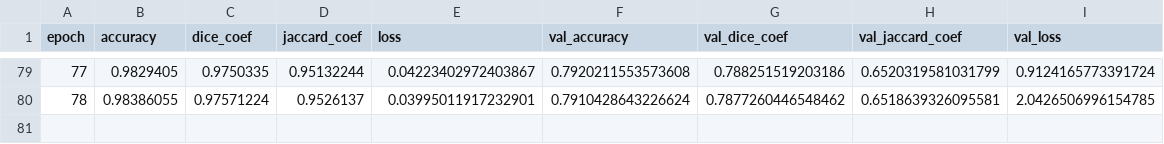
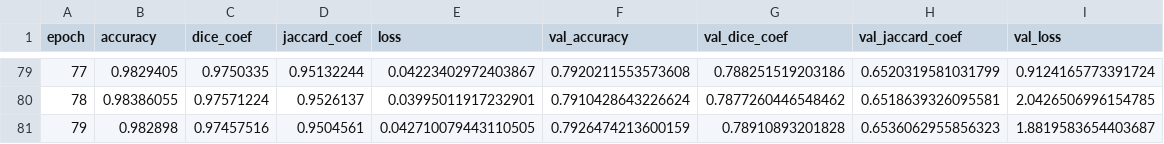
Before and after one commit to RobertVoropaev/InteriorRecognitionSystem, a CSV file: callbacks/Unet_1024_conv_trans_3_06.07_23-41/logger.csv, drawn as a sheet; only a part is shown, gaps mark what is left out; the diff names each change by its address in the sheet, - before the commit and + after, or states it on an @@ line.

Commit message:
learn conv trans

```diff
--- a/callbacks/Unet_1024_conv_trans_3_06.07_23-41/logger.csv
+++ b/callbacks/Unet_1024_conv_trans_3_06.07_23-41/logger.csv
+row 81: 79 | 0.982898 | 0.97457516 | 0.9504561 | 0.042710079443110505 | 0.7926474213600159 | 0.78910893201828 | 0.6536062955856323 | 1.8819583654403687
```
Also changed, not shown: callbacks/Unet_1024_dropout_3_dp_03_06.08_03-44/logger.csv.
